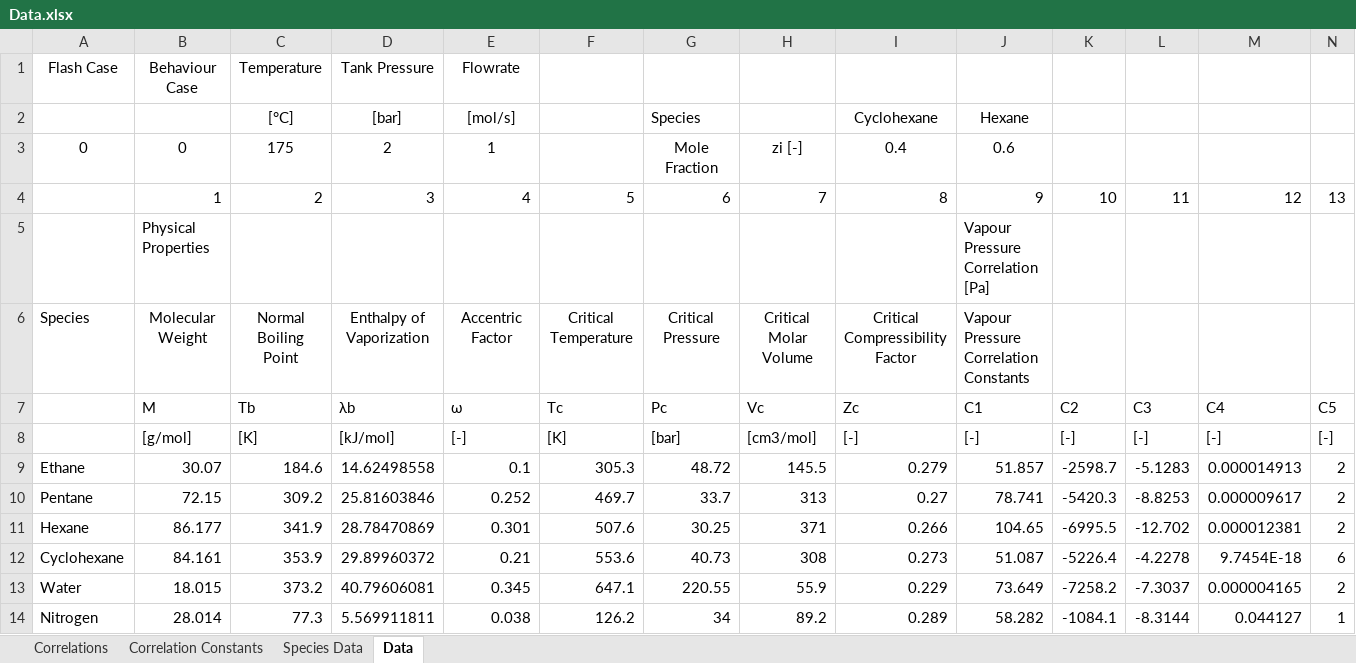
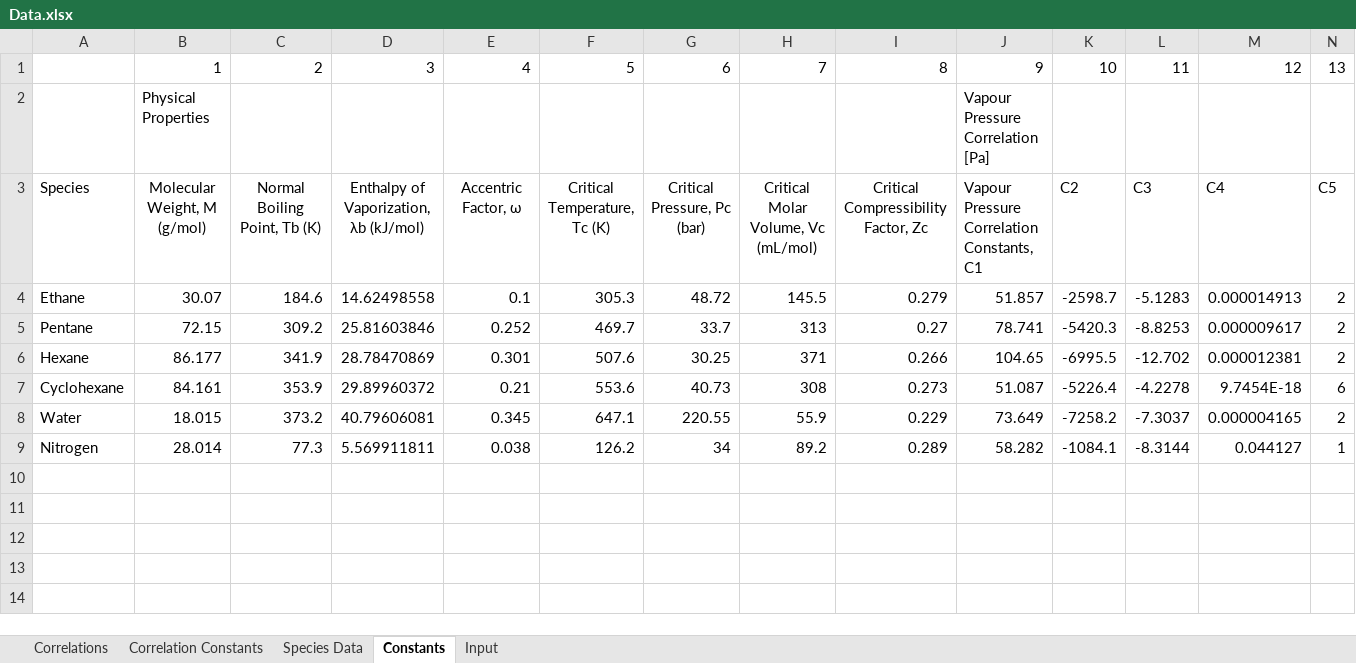
Before and after one commit to ArielBoucheikhchoukh/CHG4343-Flash-Separator, an Excel workbook: IO/Data.xlsx, sheet Constants, drawn as a sheet; only a part is shown; values as stored, in another font and other column widths than the file's, no borders; removed rows and columns are numbered as before the commit, all else as after; rows hold the shown columns only; the diff names each change by its address in the sheet, - before the commit and + after, or states it on an @@ line.

```diff
--- a/IO/Data.xlsx (sheet Constants)
+++ b/IO/Data.xlsx (sheet Constants)
-sheet tab: Data
+sheet tab: Constants
+sheet tab: Input
-row 1: Flash Case | Behaviour Case | Temperature | Tank Pressure | Flowrate
-row 2:  |  | [°C] | [bar] | [mol/s] |  | Species |  | Cyclohexane | Hexane
-row 3: 0 | 0 | 175 | 2 | 1 |  | Mole Fraction | zi [-] | 0.4 | 0.6
-row 6: Species | Molecular Weight | Normal Boiling Point | Enthalpy of Vaporization | Accentric Factor | Critical Temperature | Critical Pressure | Critical Molar Volume | Critical Compressibility Factor | Vapour Pressure Correlation Constants
-row 7:  | M | Tb | λb | ω | Tc | Pc | Vc | Zc | C1 | C2 | C3 | C4 | C5
-row 8:  | [g/mol] | [K] | [kJ/mol] | [-] | [K] | [bar] | [cm3/mol] | [-] | [-] | [-] | [-] | [-] | [-]
+row 3: Species | Molecular Weight, M (g/mol) | Normal Boiling Point, Tb (K) | Enthalpy of Vaporization, λb (kJ/mol) | Accentric Factor, ω | Critical Temperature, Tc (K) | Critical Pressure, Pc (bar) | Critical Molar Volume, Vc (mL/mol) | Critical Compressibility Factor, Zc | Vapour Pressure Correlation Constants, C1 | C2 | C3 | C4 | C5
```
Also changed, not shown: sheet Species Data, 3 other files.
